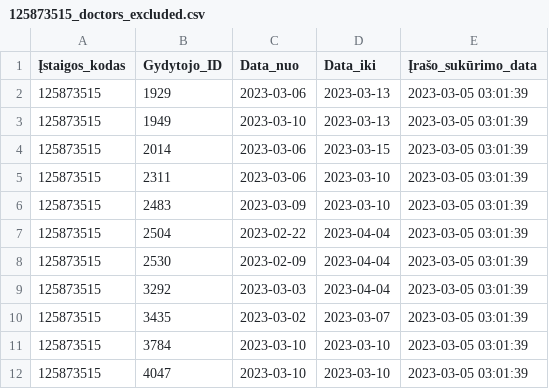
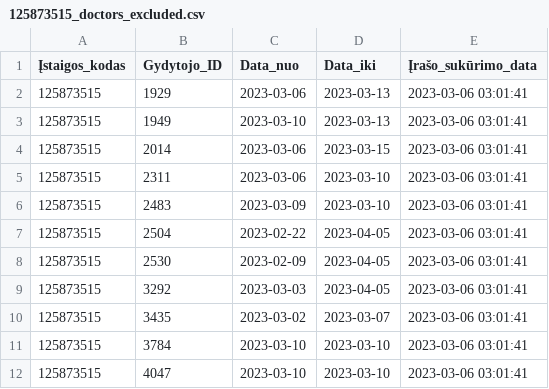
Before and after one commit to vilnius/centro-poliklinika, a CSV file: data/Centro_poliklinika/Registracija/125873515_doctors_excluded.csv, drawn as a sheet.

Commit message:
Centro poliklinika automatic update

```diff
--- a/data/Centro_poliklinika/Registracija/125873515_doctors_excluded.csv
+++ b/data/Centro_poliklinika/Registracija/125873515_doctors_excluded.csv
@@ -1,12 +1,12 @@
 Įstaigos_kodas;Gydytojo_ID;Data_nuo;Data_iki;Įrašo_sukūrimo_data
-125873515;1929;2023-03-06;2023-03-13;2023-03-05 03:01:39
-125873515;1949;2023-03-10;2023-03-13;2023-03-05 03:01:39
-125873515;2014;2023-03-06;2023-03-15;2023-03-05 03:01:39
-125873515;2311;2023-03-06;2023-03-10;2023-03-05 03:01:39
-125873515;2483;2023-03-09;2023-03-10;2023-03-05 03:01:39
-125873515;2504;2023-02-22;2023-04-04;2023-03-05 03:01:39
-125873515;2530;2023-02-09;2023-04-04;2023-03-05 03:01:39
-125873515;3292;2023-03-03;2023-04-04;2023-03-05 03:01:39
-125873515;3435;2023-03-02;2023-03-07;2023-03-05 03:01:39
-125873515;3784;2023-03-10;2023-03-10;2023-03-05 03:01:39
-125873515;4047;2023-03-10;2023-03-10;2023-03-05 03:01:39
+125873515;1929;2023-03-06;2023-03-13;2023-03-06 03:01:41
+125873515;1949;2023-03-10;2023-03-13;2023-03-06 03:01:41
+125873515;2014;2023-03-06;2023-03-15;2023-03-06 03:01:41
+125873515;2311;2023-03-06;2023-03-10;2023-03-06 03:01:41
+125873515;2483;2023-03-09;2023-03-10;2023-03-06 03:01:41
+125873515;2504;2023-02-22;2023-04-05;2023-03-06 03:01:41
+125873515;2530;2023-02-09;2023-04-05;2023-03-06 03:01:41
+125873515;3292;2023-03-03;2023-04-05;2023-03-06 03:01:41
+125873515;3435;2023-03-02;2023-03-07;2023-03-06 03:01:41
+125873515;3784;2023-03-10;2023-03-10;2023-03-06 03:01:41
+125873515;4047;2023-03-10;2023-03-10;2023-03-06 03:01:41
```
Also changed, not shown: data/Centro_poliklinika/Registracija/125873515_family_doctors_list.csv, 1 other file.
